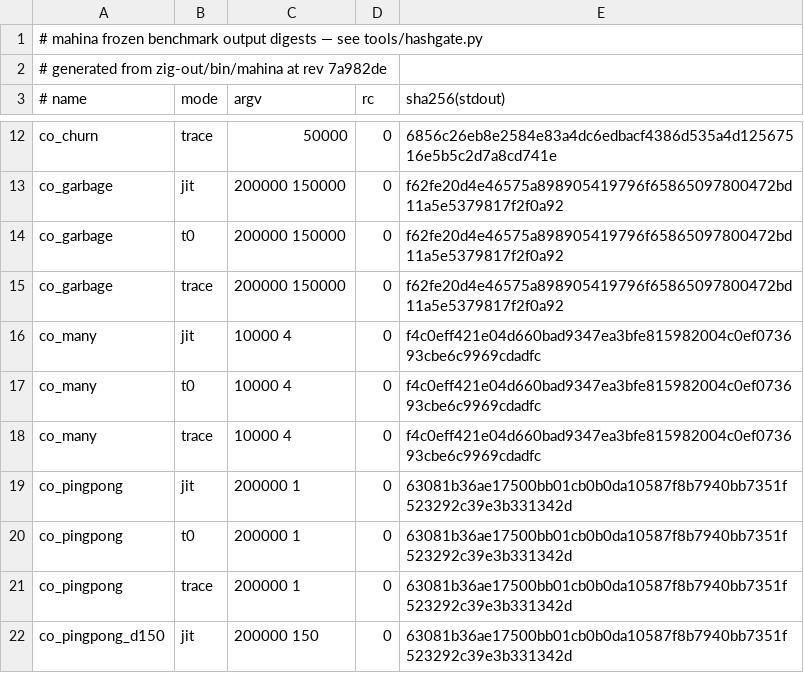
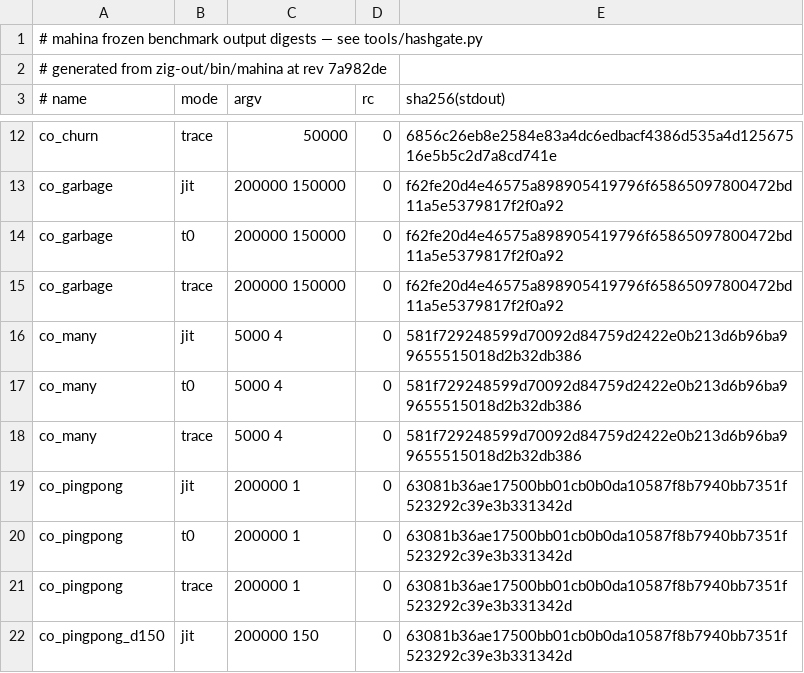
Before and after one commit to serialexp/lune, a TSV file: bench/refs/output-hashes.tsv, drawn as a sheet; only a part is shown, gaps mark what is left out.

```diff
--- a/bench/refs/output-hashes.tsv
+++ b/bench/refs/output-hashes.tsv
@@ -15,5 +15,5 @@ co_garbage	t0	200000 150000	0	f62fe20d4e46575a898905419796f65865097800472bd11a5e
 co_garbage	trace	200000 150000	0	f62fe20d4e46575a898905419796f65865097800472bd11a5e5379817f2f0a92
-co_many	jit	10000 4	0	f4c0eff421e04d660bad9347ea3bfe815982004c0ef073693cbe6c9969cdadfc
-co_many	t0	10000 4	0	f4c0eff421e04d660bad9347ea3bfe815982004c0ef073693cbe6c9969cdadfc
-co_many	trace	10000 4	0	f4c0eff421e04d660bad9347ea3bfe815982004c0ef073693cbe6c9969cdadfc
+co_many	jit	5000 4	0	581f729248599d70092d84759d2422e0b213d6b96ba99655515018d2b32db386
+co_many	t0	5000 4	0	581f729248599d70092d84759d2422e0b213d6b96ba99655515018d2b32db386
+co_many	trace	5000 4	0	581f729248599d70092d84759d2422e0b213d6b96ba99655515018d2b32db386
 co_pingpong	jit	200000 1	0	63081b36ae17500bb01cb0b0da10587f8b7940bb7351f523292c39e3b331342d
```
Also changed, not shown: 1 other file.
